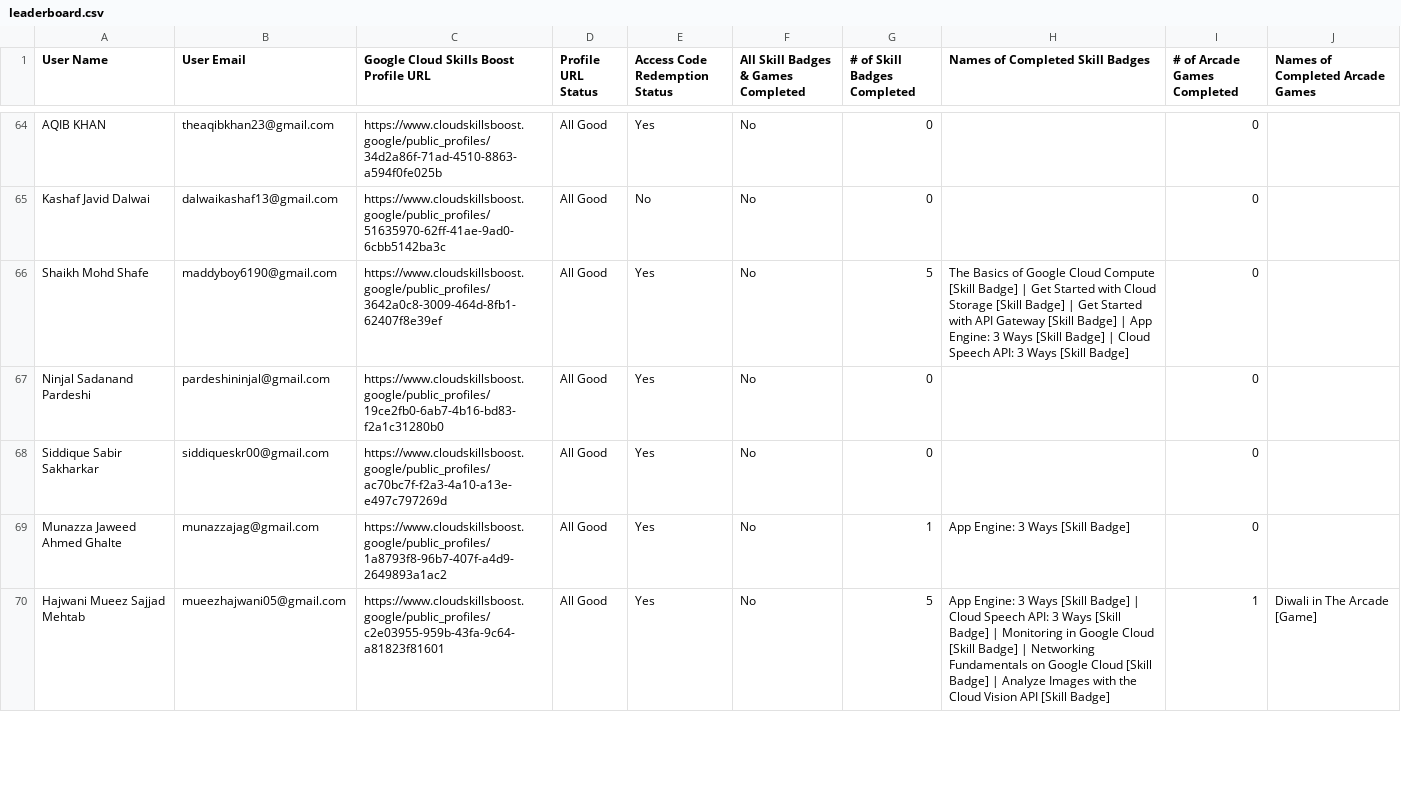
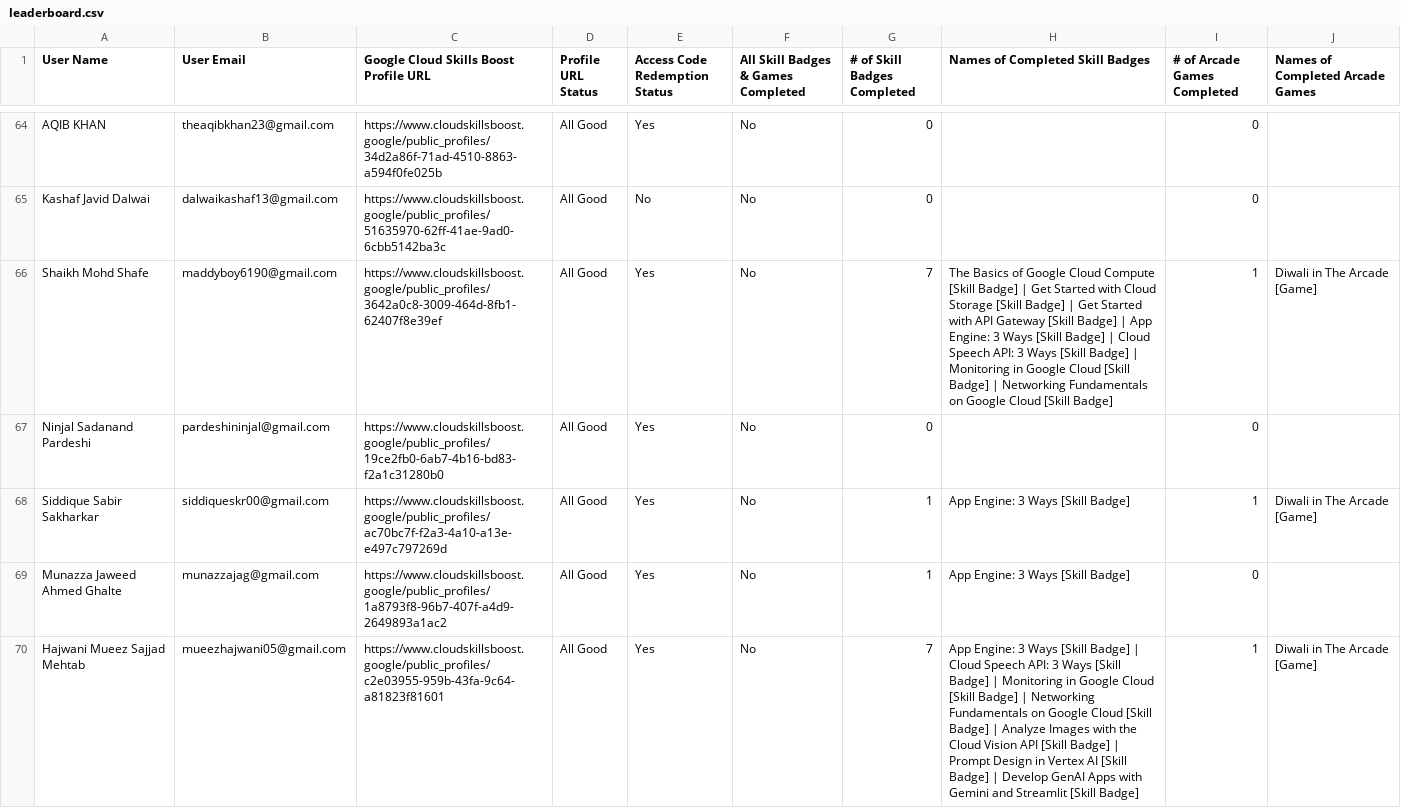
Before and after one commit to GDGC-AIKTC/GenAI-StudyJams-Leaderboard-24, a CSV file: public/leaderboard.csv, drawn as a sheet; only a part is shown, gaps mark what is left out; the diff covers the shown part only.

```diff
--- a/public/leaderboard.csv
+++ b/public/leaderboard.csv
@@ -65,6 +65,6 @@ User Name,User Email,Google Cloud Skills Boost Profile URL,Profile URL Status,Ac
 "Kashaf Javid Dalwai","dalwaikashaf13@gmail.com","https://www.cloudskillsboost.google/public_profiles/51635970-62ff-41ae-9ad0-6cbb5142ba3c","All Good","No","No",0,"",0,""
-"Shaikh Mohd Shafe","maddyboy6190@gmail.com","https://www.cloudskillsboost.google/public_profiles/3642a0c8-3009-464d-8fb1-62407f8e39ef","All Good","Yes","No",5,"The Basics of Google Cloud Compute [Skill Badge] | Get Started with Cloud Storage [Skill Badge] | Get Started with API Gateway [Skill Badge] | App Engine: 3 Ways [Skill Badge] | Cloud Speech API: 3 Ways [Skill Badge]",0,""
+"Shaikh Mohd Shafe","maddyboy6190@gmail.com","https://www.cloudskillsboost.google/public_profiles/3642a0c8-3009-464d-8fb1-62407f8e39ef","All Good","Yes","No",7,"The Basics of Google Cloud Compute [Skill Badge] | Get Started with Cloud Storage [Skill Badge] | Get Started with API Gateway [Skill Badge] | App Engine: 3 Ways [Skill Badge] | Cloud Speech API: 3 Ways [Skill Badge] | Monitoring in Google Cloud [Skill Badge] | Networking Fundamentals on Google Cloud [Skill Badge]",1,"Diwali in The Arcade [Game]"
 "Ninjal Sadanand Pardeshi","pardeshininjal@gmail.com","https://www.cloudskillsboost.google/public_profiles/19ce2fb0-6ab7-4b16-bd83-f2a1c31280b0","All Good","Yes","No",0,"",0,""
-"Siddique Sabir Sakharkar","siddiqueskr00@gmail.com","https://www.cloudskillsboost.google/public_profiles/ac70bc7f-f2a3-4a10-a13e-e497c797269d","All Good","Yes","No",0,"",0,""
+"Siddique Sabir Sakharkar","siddiqueskr00@gmail.com","https://www.cloudskillsboost.google/public_profiles/ac70bc7f-f2a3-4a10-a13e-e497c797269d","All Good","Yes","No",1,"App Engine: 3 Ways [Skill Badge]",1,"Diwali in The Arcade [Game]"
 "Munazza Jaweed Ahmed Ghalte","munazzajag@gmail.com","https://www.cloudskillsboost.google/public_profiles/1a8793f8-96b7-407f-a4d9-2649893a1ac2","All Good","Yes","No",1,"App Engine: 3 Ways [Skill Badge]",0,""
-"Hajwani Mueez Sajjad Mehtab","mueezhajwani05@gmail.com","https://www.cloudskillsboost.google/public_profiles/c2e03955-959b-43fa-9c64-a81823f81601","All Good","Yes","No",5,"App Engine: 3 Ways [Skill Badge] | Cloud Speech API: 3 Ways [Skill Badge] | Monitoring in Google Cloud [Skill Badge] | Networking Fundamentals on Google Cloud [Skill Badge] | Analyze Images with the Cloud Vision API [Skill Badge]",1,"Diwali in The Arcade [Game]"
+"Hajwani Mueez Sajjad Mehtab","mueezhajwani05@gmail.com","https://www.cloudskillsboost.google/public_profiles/c2e03955-959b-43fa-9c64-a81823f81601","All Good","Yes","No",7,"App Engine: 3 Ways [Skill Badge] | Cloud Speech API: 3 Ways [Skill Badge] | Monitoring in Google Cloud [Skill Badge] | Networking Fundamentals on Google Cloud [Skill Badge] | Analyze Images with the Cloud Vision API [Skill Badge] | Prompt Design in Vertex AI [Skill Badge] | Develop GenAI Apps with Gemini and Streamlit [Skill Badge]",1,"Diwali in The Arcade [Game]"
```
Also changed, not shown: 87 edited cells elsewhere in this file, 1 other file.
